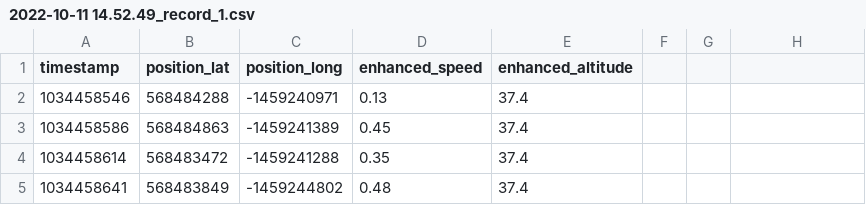
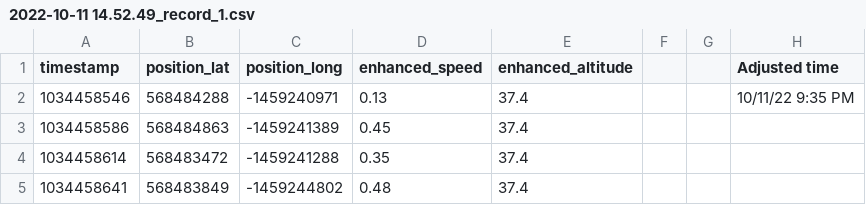
Before and after one commit to harrisonlee7/LabView-Garmin-To-HDF5, a CSV file: 2022-10-11 14.52.49_record_1.csv, drawn as a sheet; only a part is shown; the diff names each change by its address in the sheet, - before the commit and + after, or states it on an @@ line.

```diff
--- a/2022-10-11 14.52.49_record_1.csv
+++ b/2022-10-11 14.52.49_record_1.csv
-H1: (empty)
+H1: Adjusted time
-H2 (Adjusted time): (empty)
+H2 (Adjusted time): 10/11/22 9:35 PM
```
Also changed, not shown: 3 other files.
